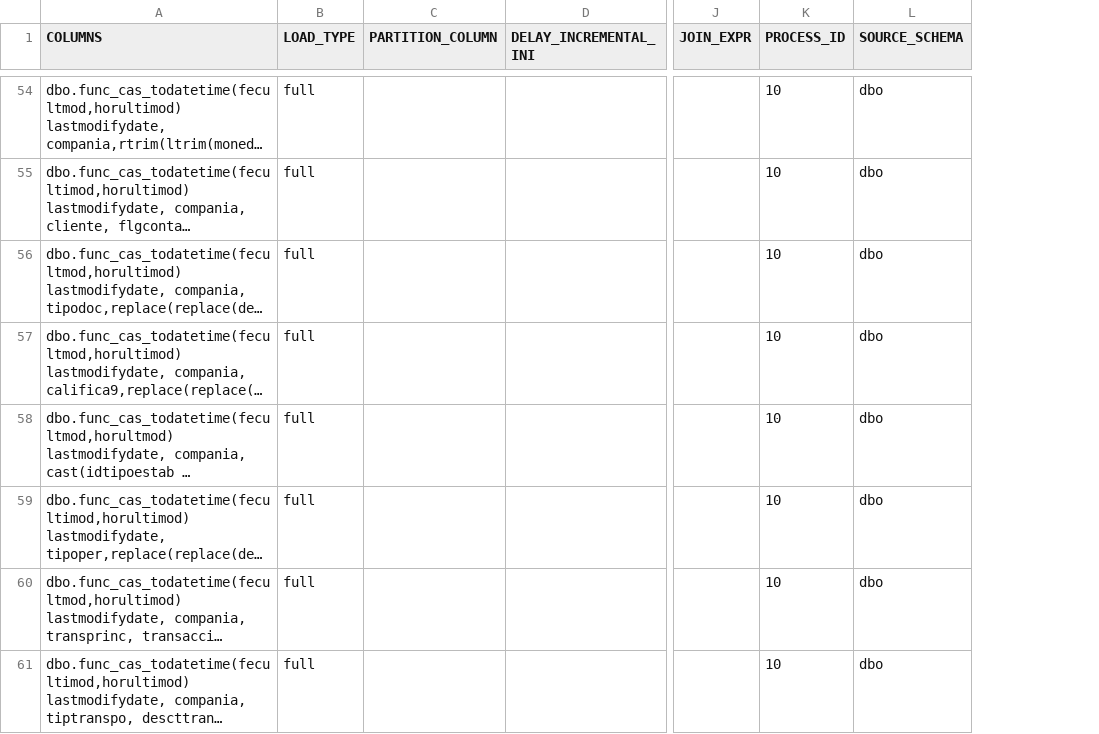
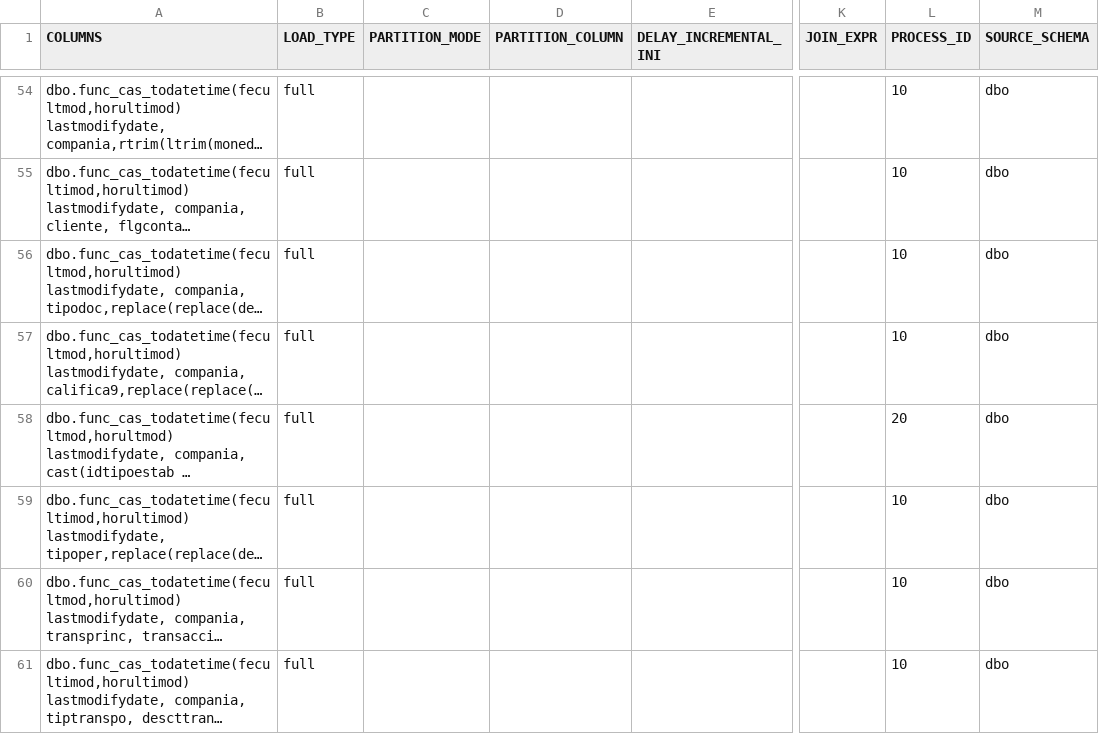
Before and after one commit to MR34Z1r0/cdk-datalake-ingest-bigmagic, a CSV file: artifacts/configuration/csv/tables.csv, drawn as a sheet; only a part is shown, gaps mark what is left out; long unchanged cells end in …; addresses are those after the commit; the diff covers the shown part only; the diff names each change by its address in the sheet, - before the commit and + after, or states it on an @@ line.

```diff
--- a/artifacts/configuration/csv/tables.csv
+++ b/artifacts/configuration/csv/tables.csv
+column C (PARTITION_MODE), empty
-L58 (PROCESS_ID): 10
+L58 (PROCESS_ID): 20
```
Also changed, not shown: 9 edited cells elsewhere in this file, 5 other files.
